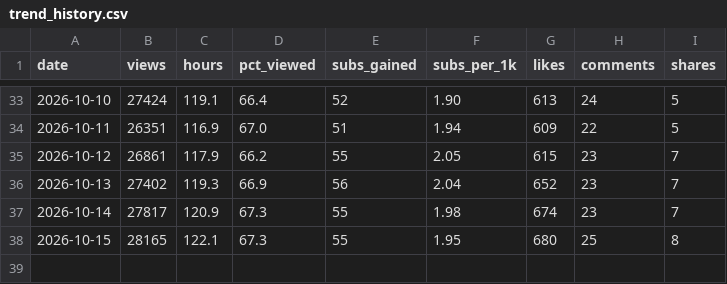
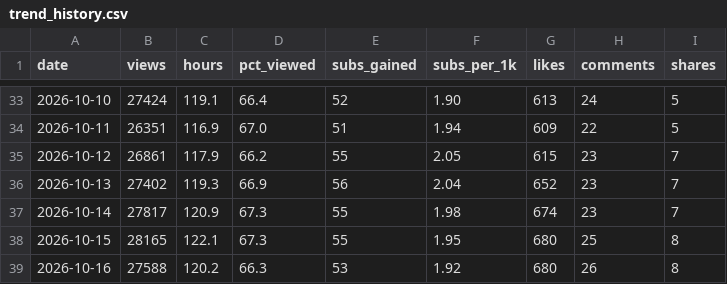
Before and after one commit to islamfatema/faru-autopilot, a CSV file: analytics/trend_history.csv, drawn as a sheet; only a part is shown, gaps mark what is left out; the diff names each change by its address in the sheet, - before the commit and + after, or states it on an @@ line.

Commit message:
insights: history [skip ci]

```diff
--- a/analytics/trend_history.csv
+++ b/analytics/trend_history.csv
+row 39: 2026-10-16 | 27588 | 120.2 | 66.3 | 53 | 1.92 | 680 | 26 | 8
```
Also changed, not shown: 1 other file.
